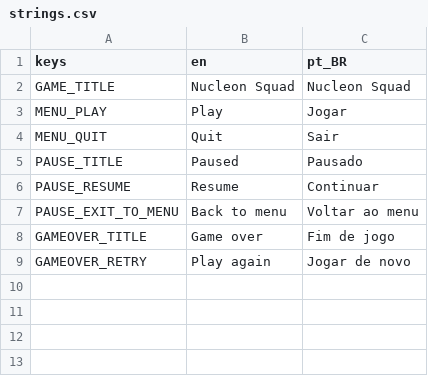
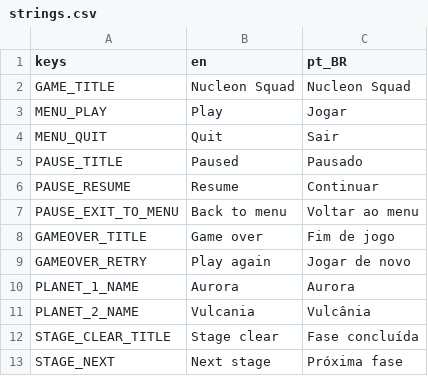
Before and after one commit to GDPonsoni/Nucleon-Squad-3D, a CSV file: data/i18n/strings.csv, drawn as a sheet.

```diff
--- a/data/i18n/strings.csv
+++ b/data/i18n/strings.csv
@@ -9 +9,5 @@ GAMEOVER_TITLE,Game over,Fim de jogo
 GAMEOVER_RETRY,Play again,Jogar de novo
+PLANET_1_NAME,Aurora,Aurora
+PLANET_2_NAME,Vulcania,Vulcânia
+STAGE_CLEAR_TITLE,Stage clear,Fase concluída
+STAGE_NEXT,Next stage,Próxima fase
```
Also changed, not shown: 23 other files.
